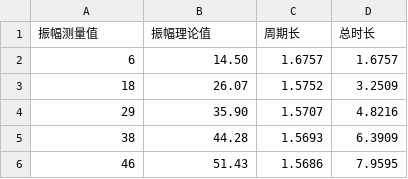
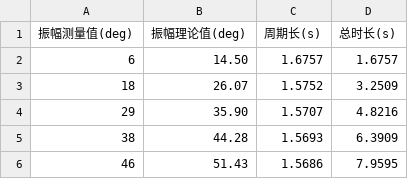
Before and after one commit to Kehan-Liu/LABOTEX, a CSV file: data/C_instant.csv, drawn as a sheet; only a part is shown.

```diff
--- a/data/C_instant.csv
+++ b/data/C_instant.csv
@@ -1,2 +1,2 @@
-振幅测量值,振幅理论值,周期长,总时长
+振幅测量值(deg),振幅理论值(deg),周期长(s),总时长(s)
 6,14.50,1.6757,1.6757
```
Also changed, not shown: data/A_weak.csv, data/A_without.csv, 9 other files.
